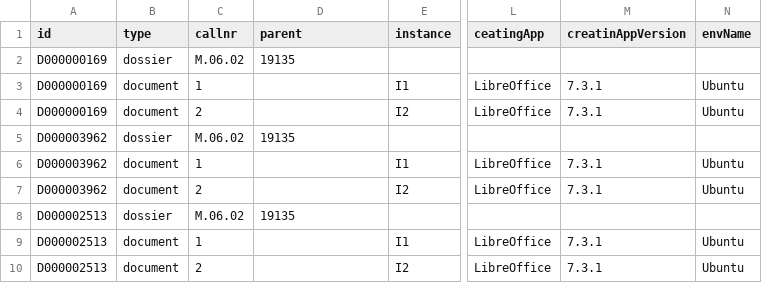
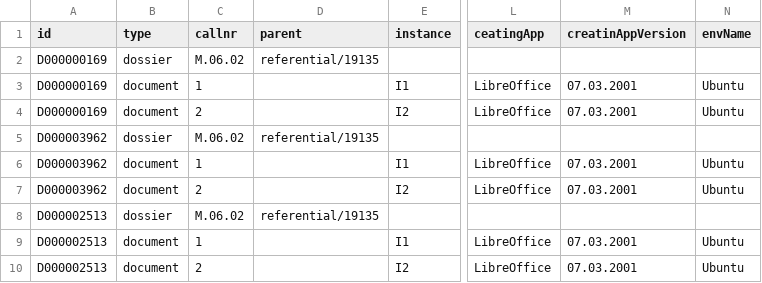
Before and after one commit to jbkrause/pyfcrepo, a CSV file: data/records/records.csv, drawn as a sheet; only a part is shown, gaps mark what is left out; the diff names each change by its address in the sheet, - before the commit and + after, or states it on an @@ line.

```diff
--- a/data/records/records.csv
+++ b/data/records/records.csv
-D2 (parent): 19135
+D2 (parent): referential/19135
-M3:M4 (creatinAppVersion): 7.3.1
+M3:M4 (creatinAppVersion): 07.03.2001
-D5 (parent): 19135
+D5 (parent): referential/19135
-M6:M7 (creatinAppVersion): 7.3.1
+M6:M7 (creatinAppVersion): 07.03.2001
-D8 (parent): 19135
+D8 (parent): referential/19135
-M9:M10 (creatinAppVersion): 7.3.1
+M9:M10 (creatinAppVersion): 07.03.2001
```
Also changed, not shown: 5 other files.
